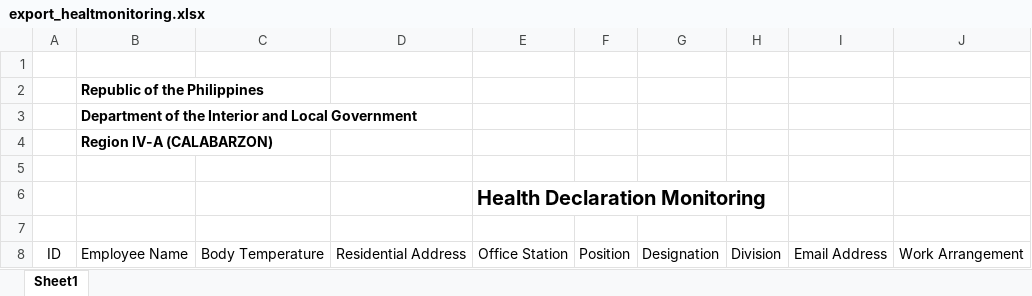
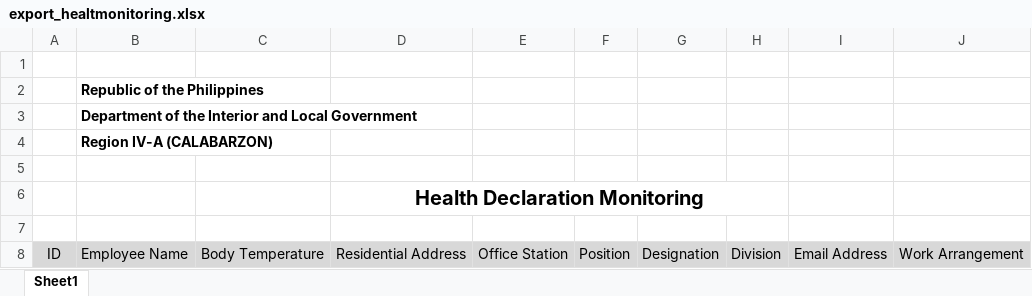
Before and after one commit to princezhian19/fas2020, an Excel workbook: export_healtmonitoring.xlsx, sheet Sheet1, drawn as a sheet; values as stored, in another font and other column widths than the file's, no borders; charts and pictures not drawn; removed rows and columns are numbered as before the commit, all else as after; the diff names each change by its address in the sheet, - before the commit and + after, or states it on an @@ line.

```diff
--- a/export_healtmonitoring.xlsx (sheet Sheet1)
+++ b/export_healtmonitoring.xlsx (sheet Sheet1)
-row 6:  |  |  |  | Health Declaration Monitoring
+row 6:  |  |  | Health Declaration Monitoring
-A8:J8 fill: none
+A8:J8 fill: #D8D8D8
```
Also changed, not shown: charts or pictures, 3 other files.
